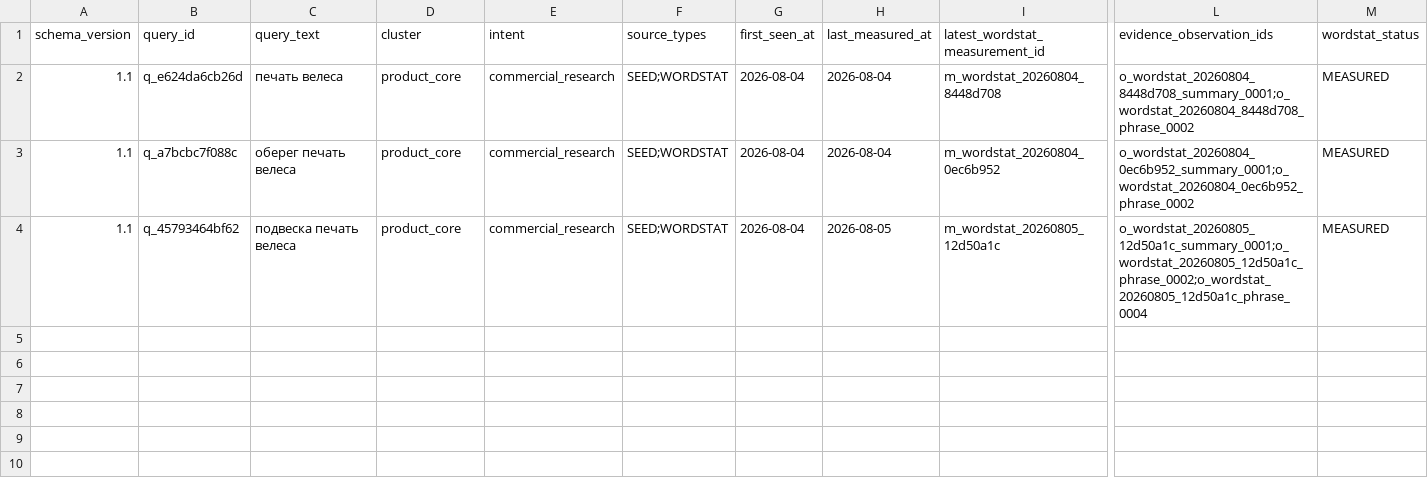
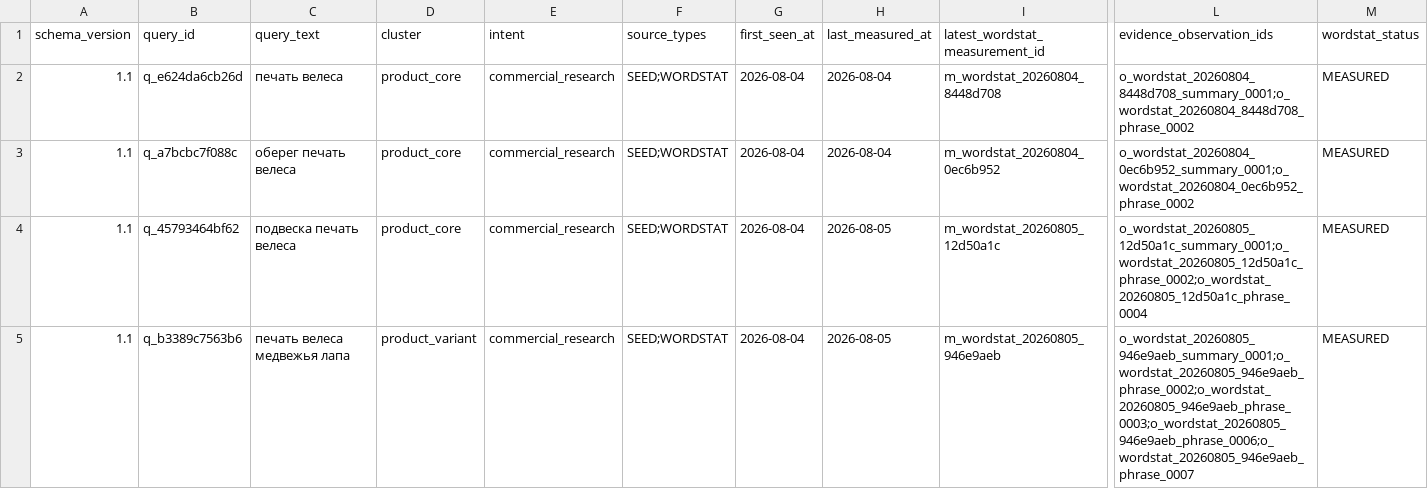
Before and after one commit to MaksimUnimax/blood_sand, a CSV file: marketing/data/ledger/query_evidence_ledger.csv, drawn as a sheet; only a part is shown, gaps mark what is left out; rows hold the shown columns only; the diff names each change by its address in the sheet, - before the commit and + after, or states it on an @@ line.

Commit message:
marketing: add bear paw Wordstat root to evidence ledger

```diff
--- a/marketing/data/ledger/query_evidence_ledger.csv
+++ b/marketing/data/ledger/query_evidence_ledger.csv
+row 5: 1.1 | q_b3389c7563b6 | печать велеса медвежья лапа | product_variant | commercial_research | SEED;WORDSTAT | 2026-08-04 | 2026-08-05 | m_wordstat_20260805_946e9aeb | o_wordstat_20260805_946e9aeb_summary_0001;o_wordstat_20260805_946e9aeb_phrase_0002;o_wordstat_20260805_946e9aeb_phrase_0003;o_wordstat_20260805_946e9aeb_phrase_0006;o_wordstat_20260805_946e9aeb_phrase_0007 | MEASURED
```
